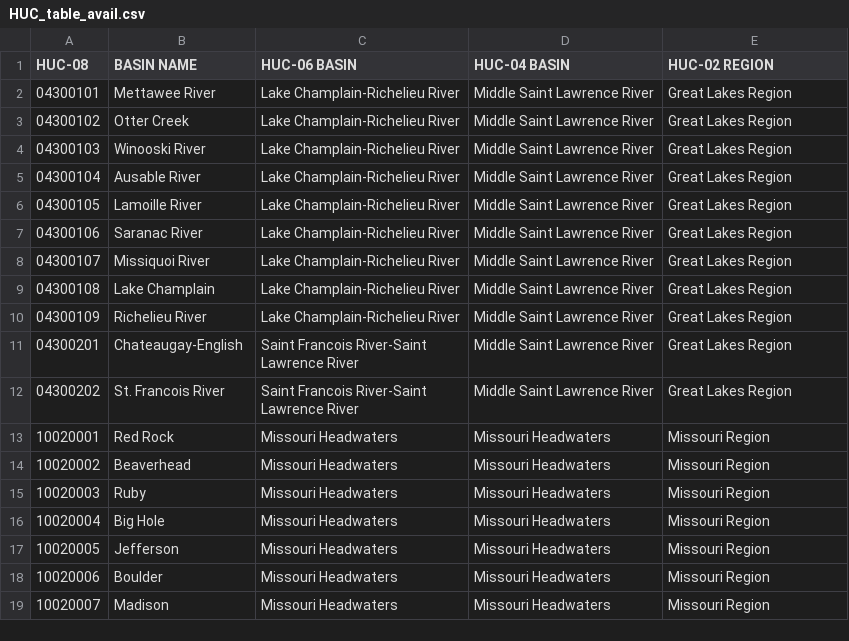
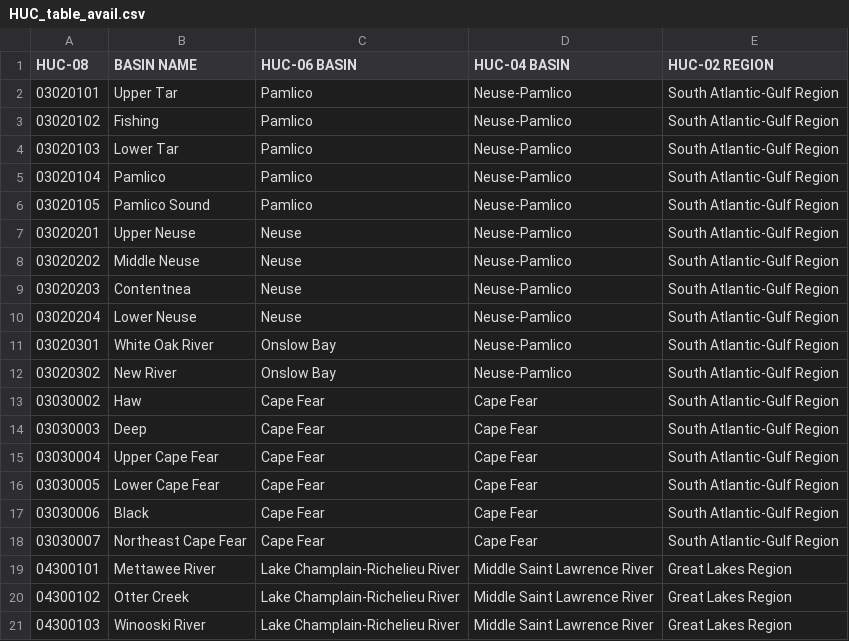
Before and after one commit to wjcapehart/LOCA_Percentile_Processing, a CSV file: HUC_table_avail.csv, drawn as a sheet; only a part is shown; the shorter side is filled out with more unchanged rows; the diff names each change by its address in the sheet, - before the commit and + after, or states it on an @@ line.

```diff
--- a/HUC_table_avail.csv
+++ b/HUC_table_avail.csv
+row 2: 03020101 | Upper Tar | Pamlico | Neuse-Pamlico | South Atlantic-Gulf Region
+row 3: 03020102 | Fishing | Pamlico | Neuse-Pamlico | South Atlantic-Gulf Region
+row 4: 03020103 | Lower Tar | Pamlico | Neuse-Pamlico | South Atlantic-Gulf Region
+row 5: 03020104 | Pamlico | Pamlico | Neuse-Pamlico | South Atlantic-Gulf Region
+row 6: 03020105 | Pamlico Sound | Pamlico | Neuse-Pamlico | South Atlantic-Gulf Region
+row 7: 03020201 | Upper Neuse | Neuse | Neuse-Pamlico | South Atlantic-Gulf Region
+row 8: 03020202 | Middle Neuse | Neuse | Neuse-Pamlico | South Atlantic-Gulf Region
+row 9: 03020203 | Contentnea | Neuse | Neuse-Pamlico | South Atlantic-Gulf Region
+row 10: 03020204 | Lower Neuse | Neuse | Neuse-Pamlico | South Atlantic-Gulf Region
+row 11: 03020301 | White Oak River | Onslow Bay | Neuse-Pamlico | South Atlantic-Gulf Region
+row 12: 03020302 | New River | Onslow Bay | Neuse-Pamlico | South Atlantic-Gulf Region
+row 13: 03030002 | Haw | Cape Fear | Cape Fear | South Atlantic-Gulf Region
+row 14: 03030003 | Deep | Cape Fear | Cape Fear | South Atlantic-Gulf Region
+row 15: 03030004 | Upper Cape Fear | Cape Fear | Cape Fear | South Atlantic-Gulf Region
+row 16: 03030005 | Lower Cape Fear | Cape Fear | Cape Fear | South Atlantic-Gulf Region
+row 17: 03030006 | Black | Cape Fear | Cape Fear | South Atlantic-Gulf Region
+row 18: 03030007 | Northeast Cape Fear | Cape Fear | Cape Fear | South Atlantic-Gulf Region
```
Also changed, not shown: ClimDiv_table_avail.csv, 29 other files.
